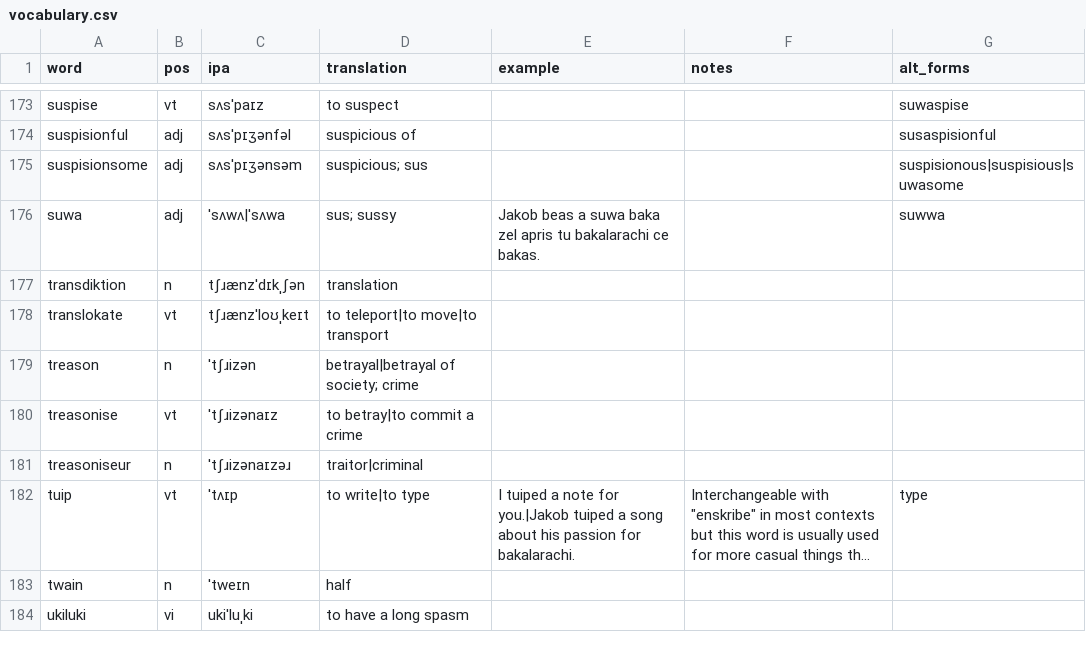
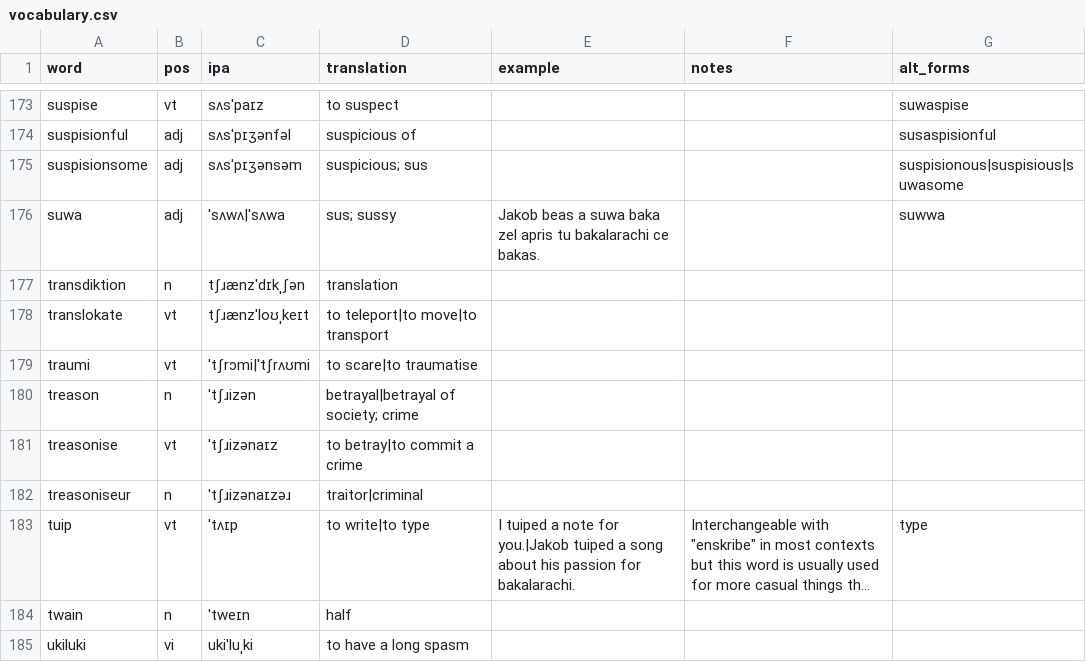
Before and after one commit to SeriousGuy888/Billzonian, a CSV file: vocabulary.csv, drawn as a sheet; only a part is shown, gaps mark what is left out; long unchanged cells end in ….

Commit message:
traumi

```diff
--- a/vocabulary.csv
+++ b/vocabulary.csv
@@ -178,2 +178,3 @@ transdiktion,n,tʃɹænzˈdɪkˌʃən,translation,,,
 translokate,vt,tʃɹænzˈloʊˌkeɪt,to teleport|to move|to transport,,,
+traumi,vt,ˈtʃrɔmi|ˈtʃrʌʊmi,to scare|to traumatise,,,
 treason,n,ˈtʃɹizən,betrayal|betrayal of society; crime,,,
```
